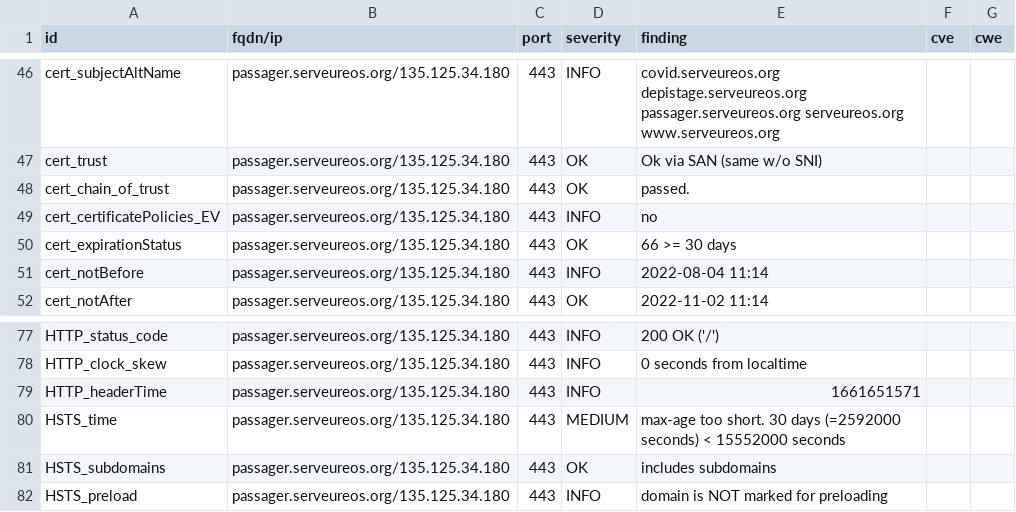
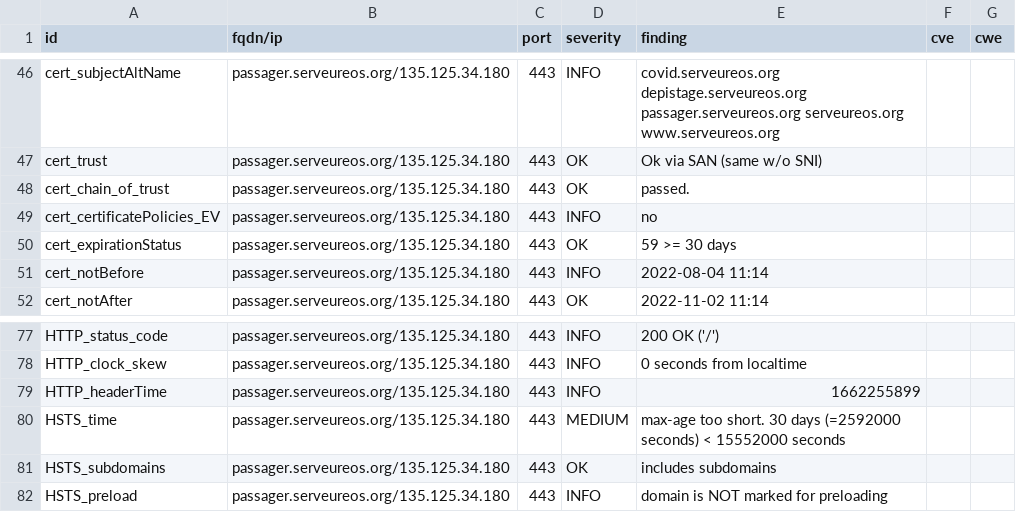
Before and after one commit to yann33380/testcovid, a CSV file: results/aHR0cHM6Ly9wYXNzYWdlci5zZXJ2ZXVyZW9zLm9yZy8=/testssl.csv, drawn as a sheet; only a part is shown, gaps mark what is left out.

```diff
--- a/results/aHR0cHM6Ly9wYXNzYWdlci5zZXJ2ZXVyZW9zLm9yZy8=/testssl.csv
+++ b/results/aHR0cHM6Ly9wYXNzYWdlci5zZXJ2ZXVyZW9zLm9yZy8=/testssl.csv
@@ -49,3 +49,3 @@
 "cert_certificatePolicies_EV","passager.serveureos.org/135.125.34.180","443","INFO","no","",""
-"cert_expirationStatus","passager.serveureos.org/135.125.34.180","443","OK","66 >= 30 days","",""
+"cert_expirationStatus","passager.serveureos.org/135.125.34.180","443","OK","59 >= 30 days","",""
 "cert_notBefore","passager.serveureos.org/135.125.34.180","443","INFO","2022-08-04 11:14","",""
@@ -78,3 +78,3 @@
 "HTTP_clock_skew","passager.serveureos.org/135.125.34.180","443","INFO","0 seconds from localtime","",""
-"HTTP_headerTime","passager.serveureos.org/135.125.34.180","443","INFO","1661651571","",""
+"HTTP_headerTime","passager.serveureos.org/135.125.34.180","443","INFO","1662255899","",""
 "HSTS_time","passager.serveureos.org/135.125.34.180","443","MEDIUM","max-age too short. 30 days (=2592000 seconds) < 15552000 seconds","",""
```
Also changed, not shown: 13 other files.
